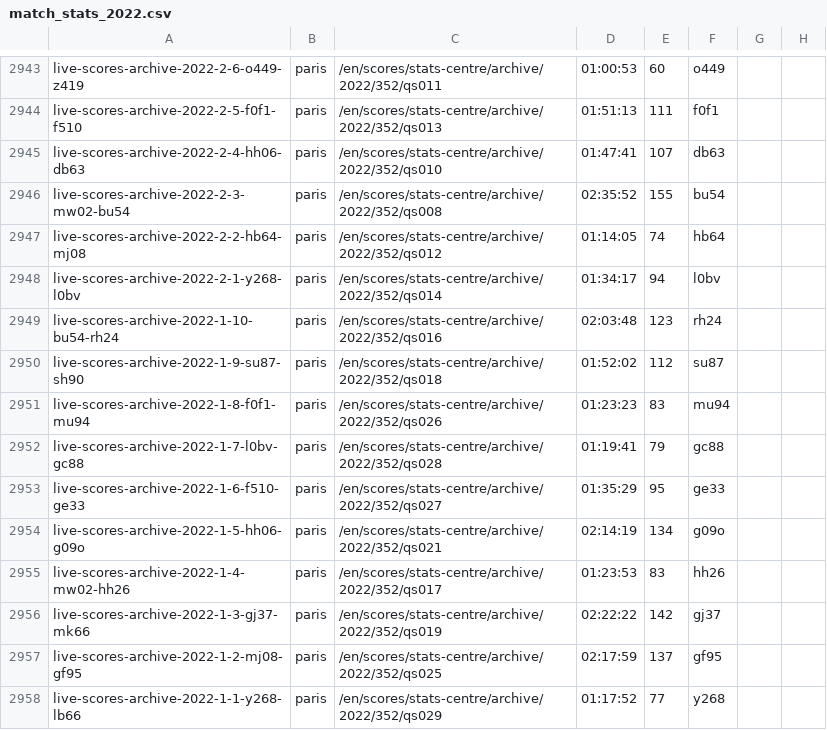
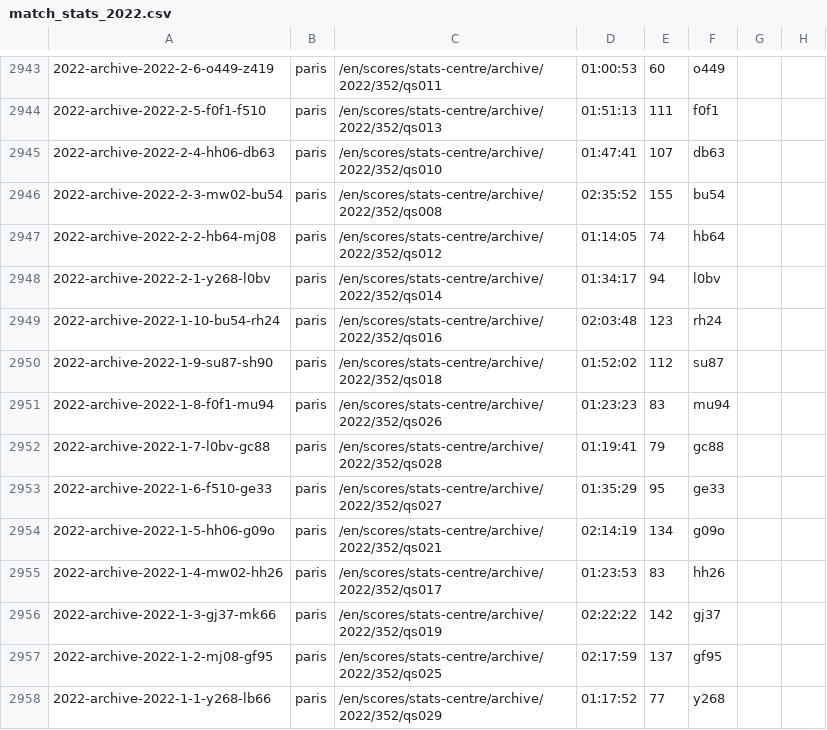
Before and after one commit to serve-and-volley/atp-world-tour-tennis-data, a CSV file: csv/3_match_stats/match_stats_2022.csv, drawn as a sheet; only a part is shown, gaps mark what is left out; the diff covers the shown part only; the diff names each change by its address in the sheet, - before the commit and + after, or states it on an @@ line.

```diff
--- a/csv/3_match_stats/match_stats_2022.csv
+++ b/csv/3_match_stats/match_stats_2022.csv
-A2943: live-scores-archive-2022-2-6-o449-z419
+A2943: 2022-archive-2022-2-6-o449-z419
-A2944: live-scores-archive-2022-2-5-f0f1-f510
+A2944: 2022-archive-2022-2-5-f0f1-f510
-A2945: live-scores-archive-2022-2-4-hh06-db63
+A2945: 2022-archive-2022-2-4-hh06-db63
-A2946: live-scores-archive-2022-2-3-mw02-bu54
+A2946: 2022-archive-2022-2-3-mw02-bu54
-A2947: live-scores-archive-2022-2-2-hb64-mj08
+A2947: 2022-archive-2022-2-2-hb64-mj08
-A2948: live-scores-archive-2022-2-1-y268-l0bv
+A2948: 2022-archive-2022-2-1-y268-l0bv
-A2949: live-scores-archive-2022-1-10-bu54-rh24
+A2949: 2022-archive-2022-1-10-bu54-rh24
-A2950: live-scores-archive-2022-1-9-su87-sh90
+A2950: 2022-archive-2022-1-9-su87-sh90
-A2951: live-scores-archive-2022-1-8-f0f1-mu94
+A2951: 2022-archive-2022-1-8-f0f1-mu94
-A2952: live-scores-archive-2022-1-7-l0bv-gc88
+A2952: 2022-archive-2022-1-7-l0bv-gc88
-A2953: live-scores-archive-2022-1-6-f510-ge33
+A2953: 2022-archive-2022-1-6-f510-ge33
-A2954: live-scores-archive-2022-1-5-hh06-g09o
+A2954: 2022-archive-2022-1-5-hh06-g09o
-A2955: live-scores-archive-2022-1-4-mw02-hh26
+A2955: 2022-archive-2022-1-4-mw02-hh26
-A2956: live-scores-archive-2022-1-3-gj37-mk66
+A2956: 2022-archive-2022-1-3-gj37-mk66
-A2957: live-scores-archive-2022-1-2-mj08-gf95
+A2957: 2022-archive-2022-1-2-mj08-gf95
-A2958: live-scores-archive-2022-1-1-y268-lb66
+A2958: 2022-archive-2022-1-1-y268-lb66
```
Also changed, not shown: 56 edited cells elsewhere in this file.
